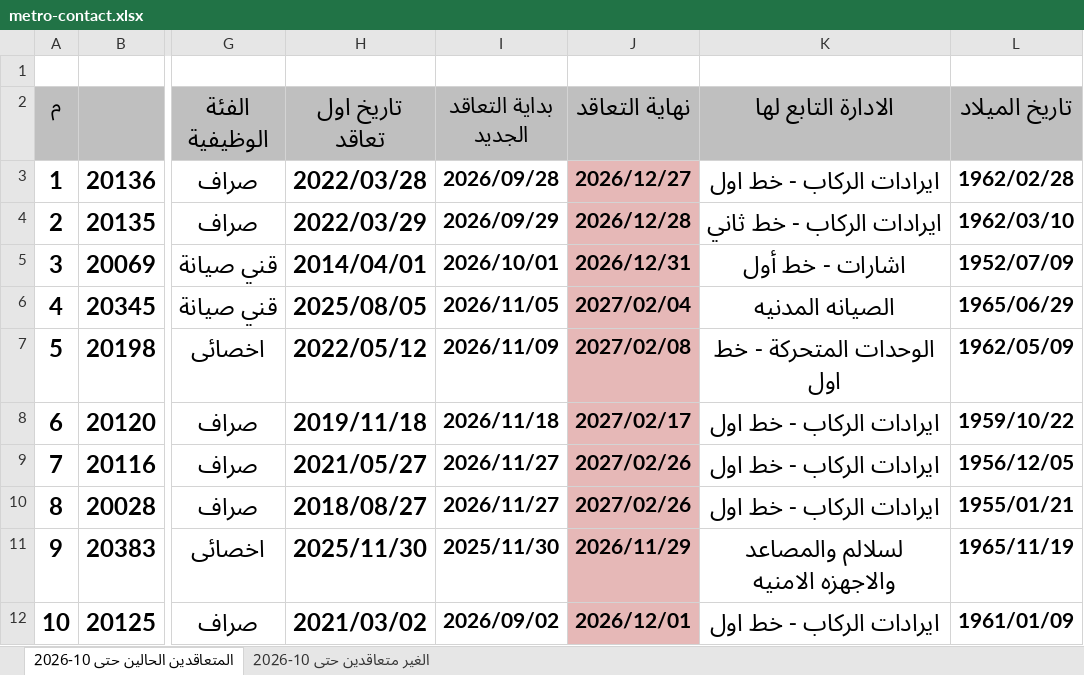
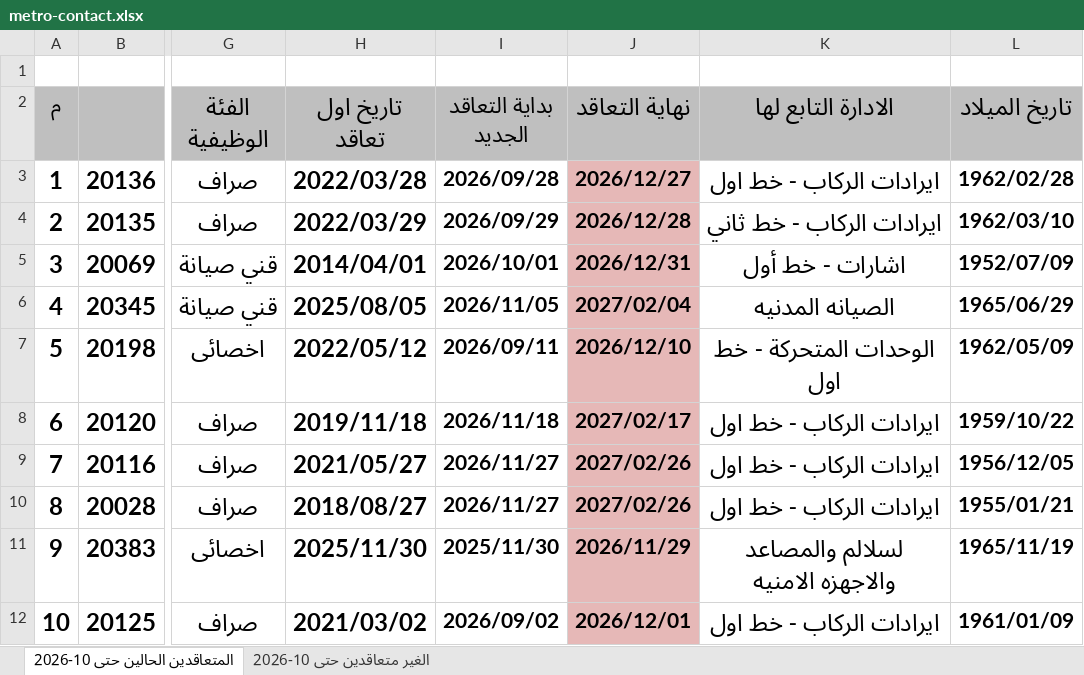
Before and after one commit to alisaeed9x/Metro, an Excel workbook: metro-contact.xlsx, sheet المتعاقدين الحالين حتى 10-2026, drawn as a sheet; only a part is shown, gaps mark what is left out; values as stored, in another font and other column widths than the file's, no borders; the diff names each change by its address in the sheet, - before the commit and + after, or states it on an @@ line.

Commit message:
auto update (2 cells, +0, -0)

```diff
--- a/metro-contact.xlsx (sheet المتعاقدين الحالين حتى 10-2026)
+++ b/metro-contact.xlsx (sheet المتعاقدين الحالين حتى 10-2026)
-I7 (بداية التعاقد الجديد): 2026/11/09
+I7 (بداية التعاقد الجديد): 2026/09/11
-J7 (نهاية التعاقد): 2027/02/08
+J7 (نهاية التعاقد): 2026/12/10
```
